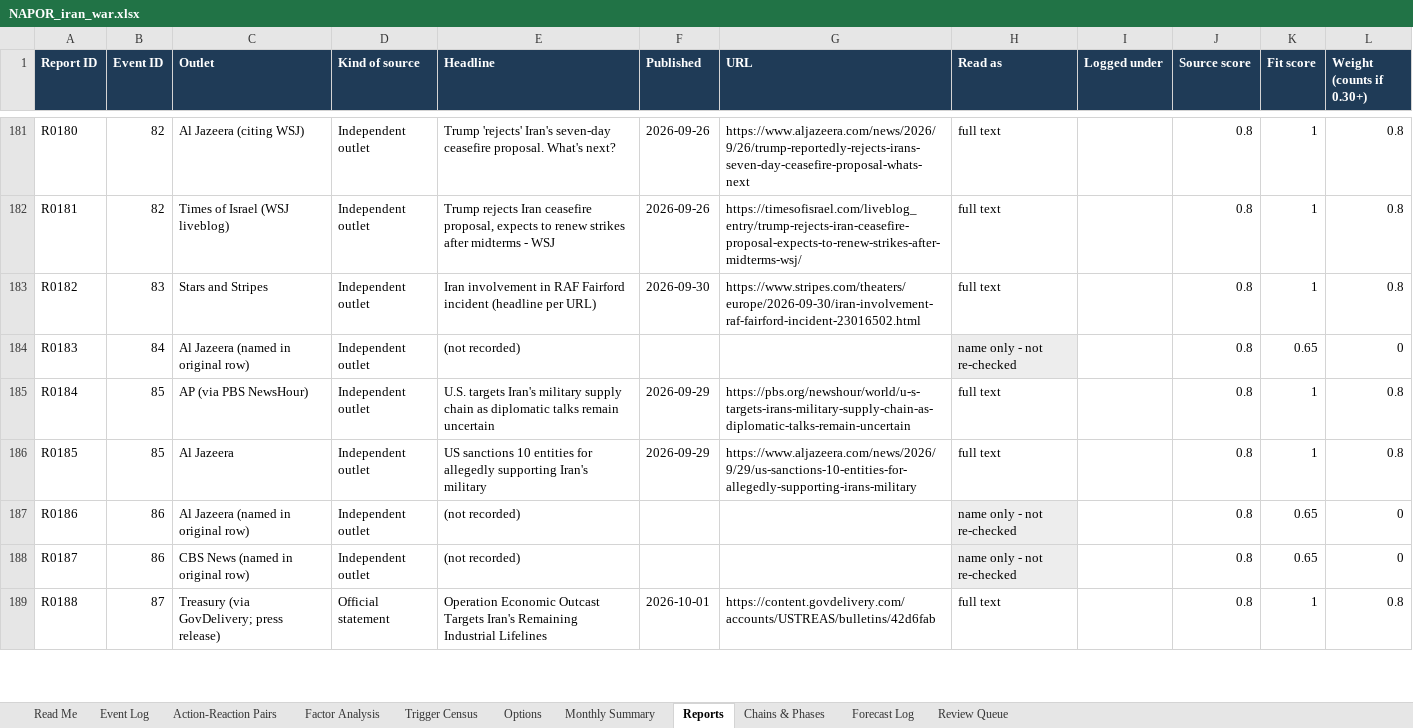
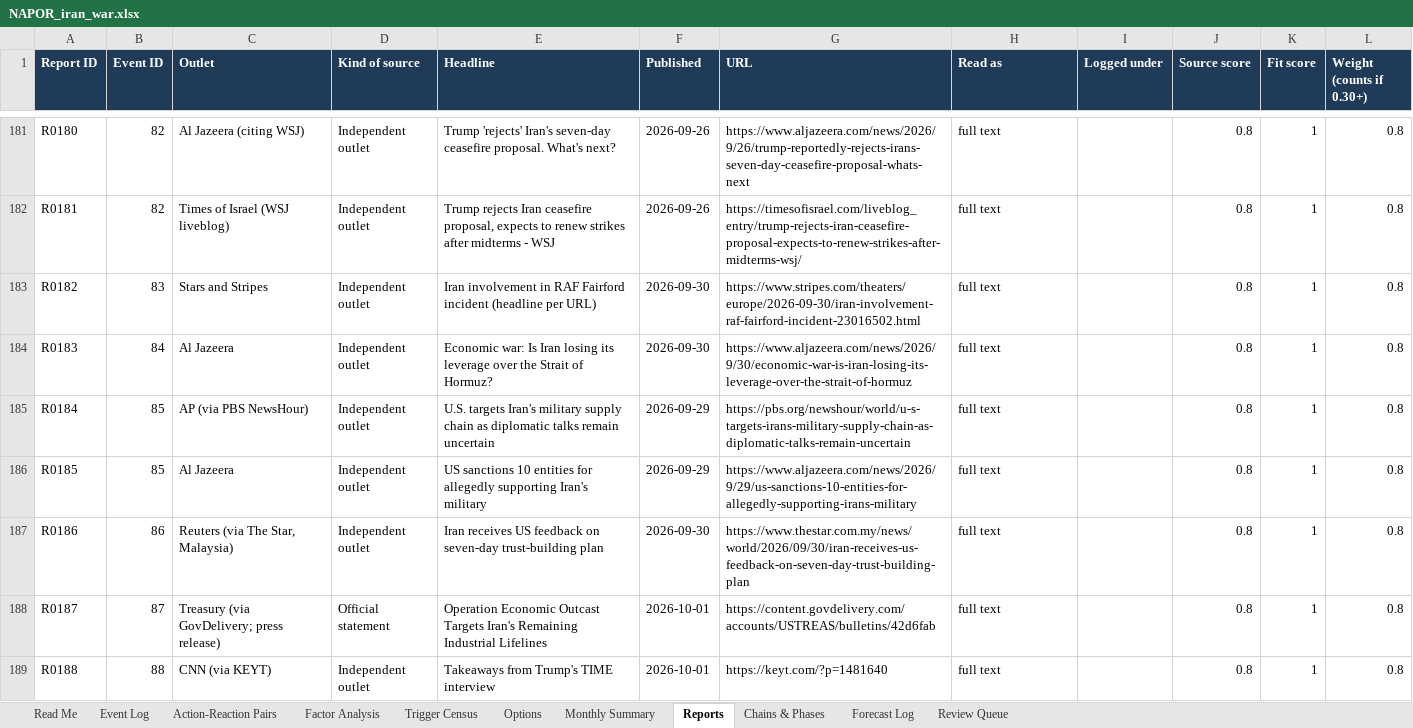
Before and after one commit to siddraw/NAPOR-Options-Explorer, an Excel workbook: napor/NAPOR_iran_war.xlsx, sheet Reports, drawn as a sheet; only a part is shown, gaps mark what is left out; values as stored, in another font and other column widths than the file's, no borders; charts and pictures not drawn; the diff covers the shown part only; the diff names each change by its address in the sheet, - before the commit and + after, or states it on an @@ line.

```diff
--- a/napor/NAPOR_iran_war.xlsx (sheet Reports)
+++ b/napor/NAPOR_iran_war.xlsx (sheet Reports)
-C184 (Outlet): Al Jazeera (named in original row)
+C184 (Outlet): Al Jazeera
-E184 (Headline): (not recorded)
+E184 (Headline): Economic war: Is Iran losing its leverage over the Strait of Hormuz?
-F184 (Published): (empty)
+F184 (Published): 2026-09-30
-G184 (URL): (empty)
+G184 (URL): https://www.aljazeera.com/news/2026/9/30/economic-war-is-iran-losing-its-leverage-over-the-strait-of-hormuz
-H184 (Read as): name only - not re-checked
+H184 (Read as): full text
-H184 fill: #EDEDED
+H184 fill: none
-K184 (Fit score): 0.65
+K184 (Fit score): 1
-L184 (Weight (counts if 0.30+)): 0
+L184 (Weight (counts if 0.30+)): 0.8
-C187 (Outlet): Al Jazeera (named in original row)
+C187 (Outlet): Reuters (via The Star, Malaysia)
-E187 (Headline): (not recorded)
+E187 (Headline): Iran receives US feedback on seven-day trust-building plan
-F187 (Published): (empty)
+F187 (Published): 2026-09-30
-G187 (URL): (empty)
+G187 (URL): https://www.thestar.com.my/news/world/2026/09/30/iran-receives-us-feedback-on-seven-day-trust-building-plan
-H187:H188 (Read as): name only - not re-checked
+H187:H188 (Read as): full text
-H187:H188 fill: #EDEDED
+H187:H188 fill: none
-K187:K188 (Fit score): 0.65
+K187:K188 (Fit score): 1
-L187:L188 (Weight (counts if 0.30+)): 0
+L187:L188 (Weight (counts if 0.30+)): 0.8
-B188 (Event ID): 86
+B188 (Event ID): 87
-C188 (Outlet): CBS News (named in original row)
+C188 (Outlet): Treasury (via GovDelivery; press release)
-D188 (Kind of source): Independent outlet
+D188 (Kind of source): Official statement
-E188 (Headline): (not recorded)
+E188 (Headline): Operation Economic Outcast Targets Iran's Remaining Industrial Lifelines
-F188 (Published): (empty)
+F188 (Published): 2026-10-01
-G188 (URL): (empty)
+G188 (URL): https://content.govdelivery.com/accounts/USTREAS/bulletins/42d6fab
-B189 (Event ID): 87
+B189 (Event ID): 88
-C189 (Outlet): Treasury (via GovDelivery; press release)
+C189 (Outlet): CNN (via KEYT)
-D189 (Kind of source): Official statement
+D189 (Kind of source): Independent outlet
-E189 (Headline): Operation Economic Outcast Targets Iran's Remaining Industrial Lifelines
+E189 (Headline): Takeaways from Trump's TIME interview
-G189 (URL): https://content.govdelivery.com/accounts/USTREAS/bulletins/42d6fab
+G189 (URL): https://keyt.com/?p=1481640
```
Also changed, not shown: 1 added row, 1238 edited cells and cell formats elsewhere in this sheet, sheet Event Log, sheet Factor Analysis, sheet Action-Reaction Pairs, sheet Options, sheet Chains & Phases, sheet Read Me, 1 more sheet, formulas that keep their value, 17 other files.
